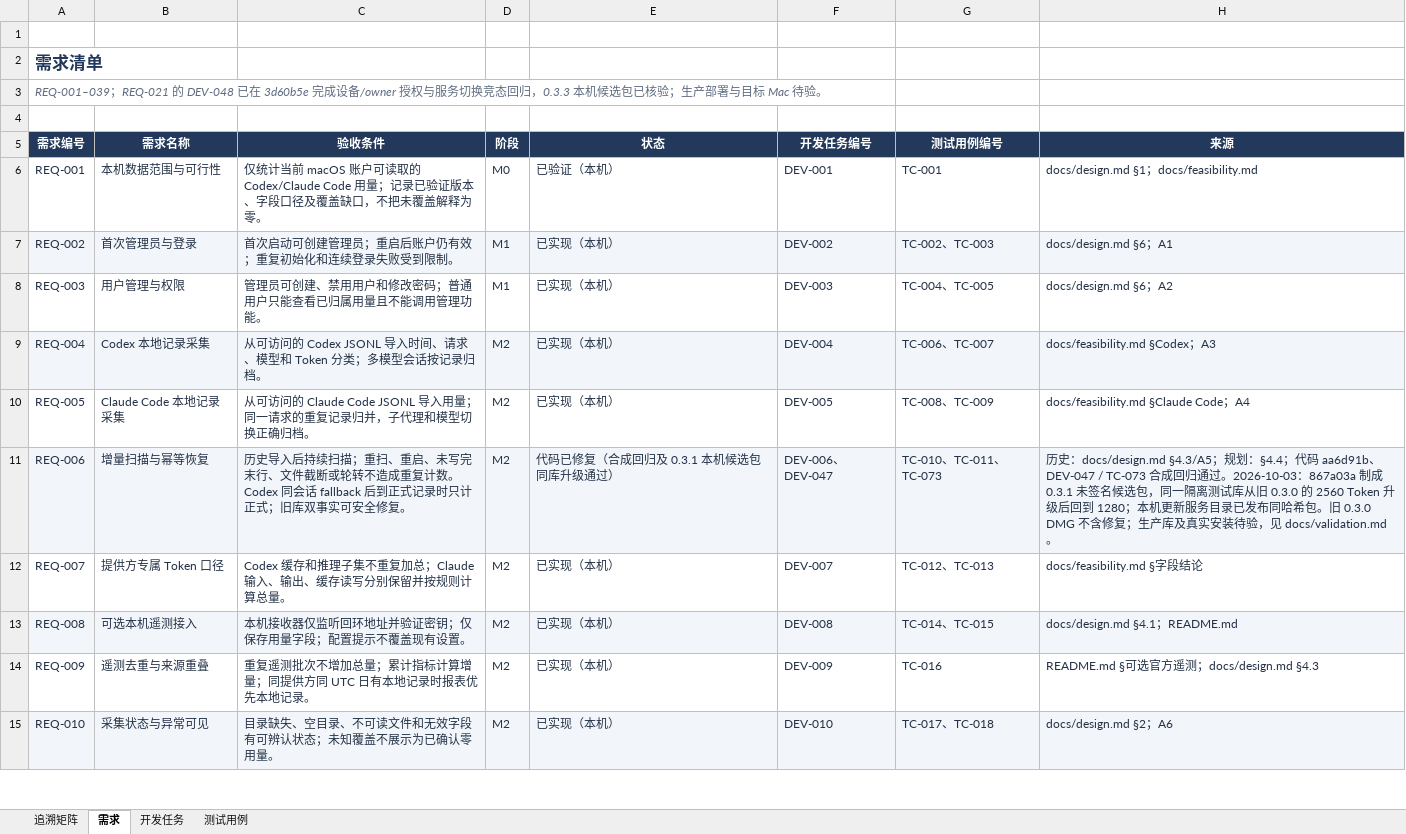
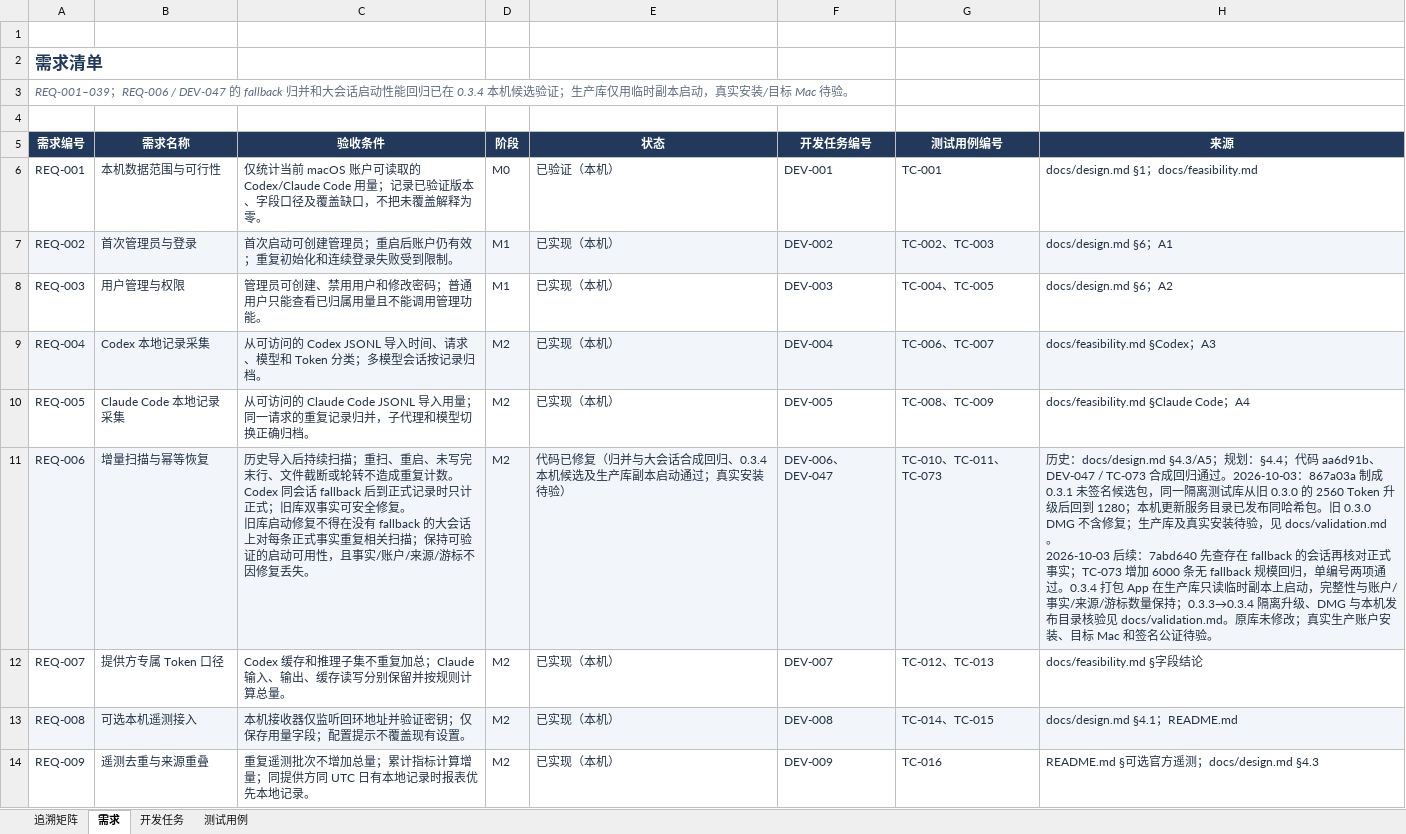
Before and after one commit to lzhe72/Token, an Excel workbook: outputs/20261002-token-docs/Token-需求开发测试追溯.xlsx, sheet 需求, drawn as a sheet; only a part is shown; the shorter side is filled out with more unchanged rows; values as stored, in another font and other column widths than the file's, no borders; ↵ is a line break in a cell; the diff names each change by its address in the sheet, - before the commit and + after, or states it on an @@ line.

```diff
--- a/outputs/20261002-token-docs/Token-需求开发测试追溯.xlsx (sheet 需求)
+++ b/outputs/20261002-token-docs/Token-需求开发测试追溯.xlsx (sheet 需求)
-A3 (需求编号): REQ-001–039；REQ-021 的 DEV-048 已在 3d60b5e 完成设备/owner 授权与服务切换竞态回归，0.3.3 本机候选包已核验；生产部署与目标 Mac…
+A3 (需求编号): REQ-001–039；REQ-006 / DEV-047 的 fallback 归并和大会话启动性能回归已在 0.3.4 本机候选验证；生产库仅用临时副本启动，真实安装/目标 Mac…
-C11 (验收条件): …全修复。
+C11 (验收条件): …全修复。 ↵ 旧库启动修复不得在没有 fallback 的大会话上对每条正式事实重复相关扫描；保持可验证的启动可用性，且事实/账户/来源/游标不因修复丢失。
-E11 (状态): 代码已修复（合成回归及 0.3.1 本机候选包同库升级通过）
+E11 (状态): 代码已修复（归并与大会话合成回归、0.3.4 本机候选及生产库副本启动通过；真实安装待验）
-H11 (来源): …见 docs/validation.md。
+H11 (来源): …见 docs/validation.md。 ↵ 2026-10-03 后续：7abd640 先查存在 fallback 的会话再核对正式事实；TC-073 增加 6000 条无 fallback 规模回归，单编号两项通过。0.3.4 打包 App 在生产库只读临时副本上启动，完整性与账户/事实/来源/游标数量保持；0.3.3→0.3.4 隔离升级、DMG 与本机发布目录核验见 docs/validation.md。原库未修改；真实生产账户安装、目标 Mac 和签名公证待验。
```
Also changed, not shown: sheet 测试用例, sheet 开发任务, sheet 追溯矩阵, 9 other files.
